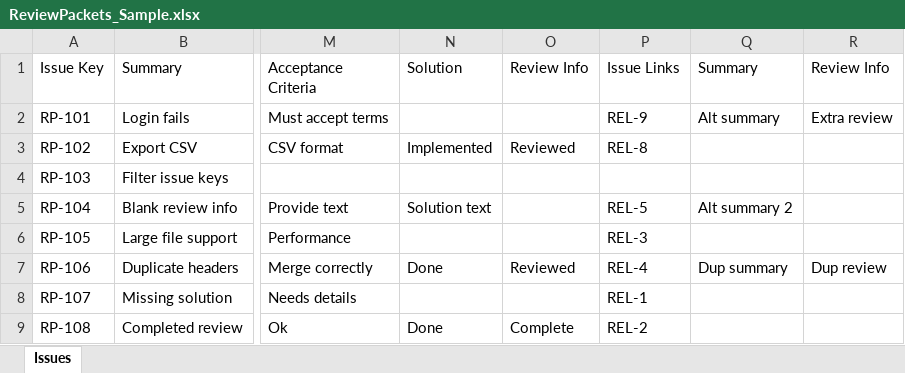
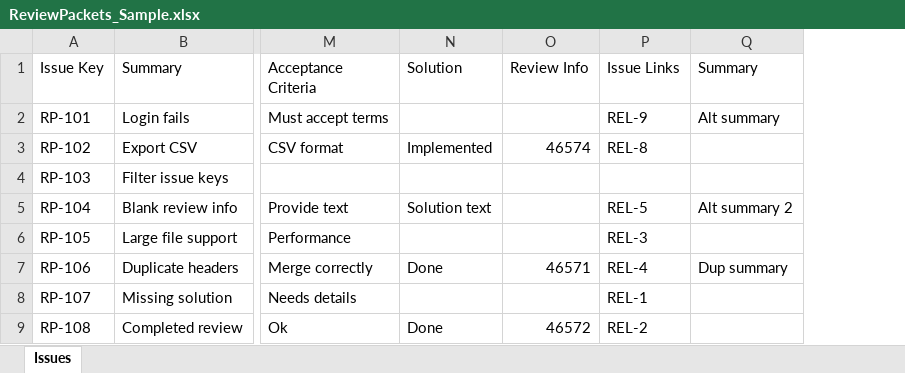
Before and after one commit to Shivaniyadav2026/ReviewPacket, an Excel workbook: sample/ReviewPackets_Sample.xlsx, sheet Issues, drawn as a sheet; only a part is shown, gaps mark what is left out; values as stored, in another font and other column widths than the file's, no borders; the diff names each change by its address in the sheet, - before the commit and + after, or states it on an @@ line.

```diff
--- a/sample/ReviewPackets_Sample.xlsx (sheet Issues)
+++ b/sample/ReviewPackets_Sample.xlsx (sheet Issues)
-column R (Review Info), rows 2-7: Extra review |  |  |  |  | Dup review
-O3 (Review Info): Reviewed
+O3 (Review Info): 46574
-O7 (Review Info): Reviewed
+O7 (Review Info): 46571
-O9 (Review Info): Complete
+O9 (Review Info): 46572
```
Also changed, not shown: 23 other files.
